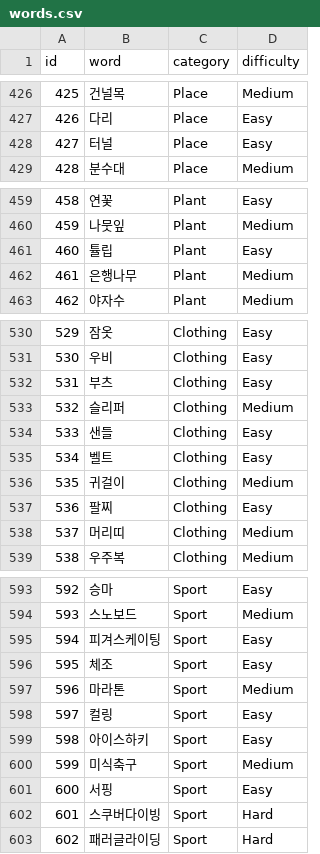
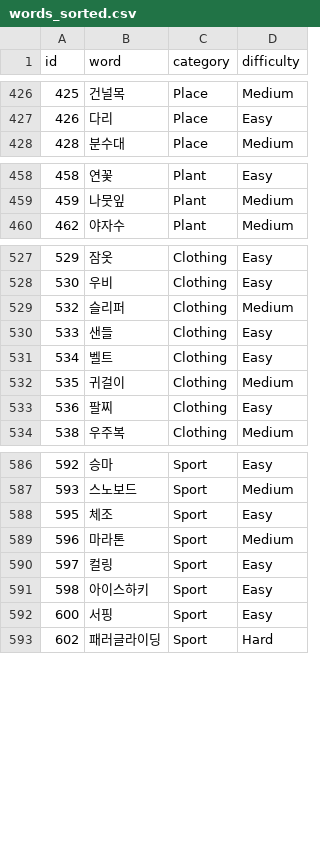
Before and after one commit to dainyeyo/miniproject, a CSV file: words_sorted.csv (was words.csv), drawn as a sheet; only a part is shown, gaps mark what is left out; the diff covers the shown part only; the diff names each change by its address in the sheet, - before the commit and + after, or states it on an @@ line.

```diff
--- a/words.csv
+++ b/words_sorted.csv
-row 428: 427 | 터널 | Place | Easy
-row 461: 460 | 튤립 | Plant | Easy
-row 462: 461 | 은행나무 | Plant | Medium
-row 532: 531 | 부츠 | Clothing | Easy
-row 538: 537 | 머리띠 | Clothing | Medium
-row 595: 594 | 피겨스케이팅 | Sport | Easy
-row 600: 599 | 미식축구 | Sport | Medium
-row 602: 601 | 스쿠버다이빙 | Sport | Hard
```
Also changed, not shown: 2 removed rows elsewhere in this file, 4 other files.
